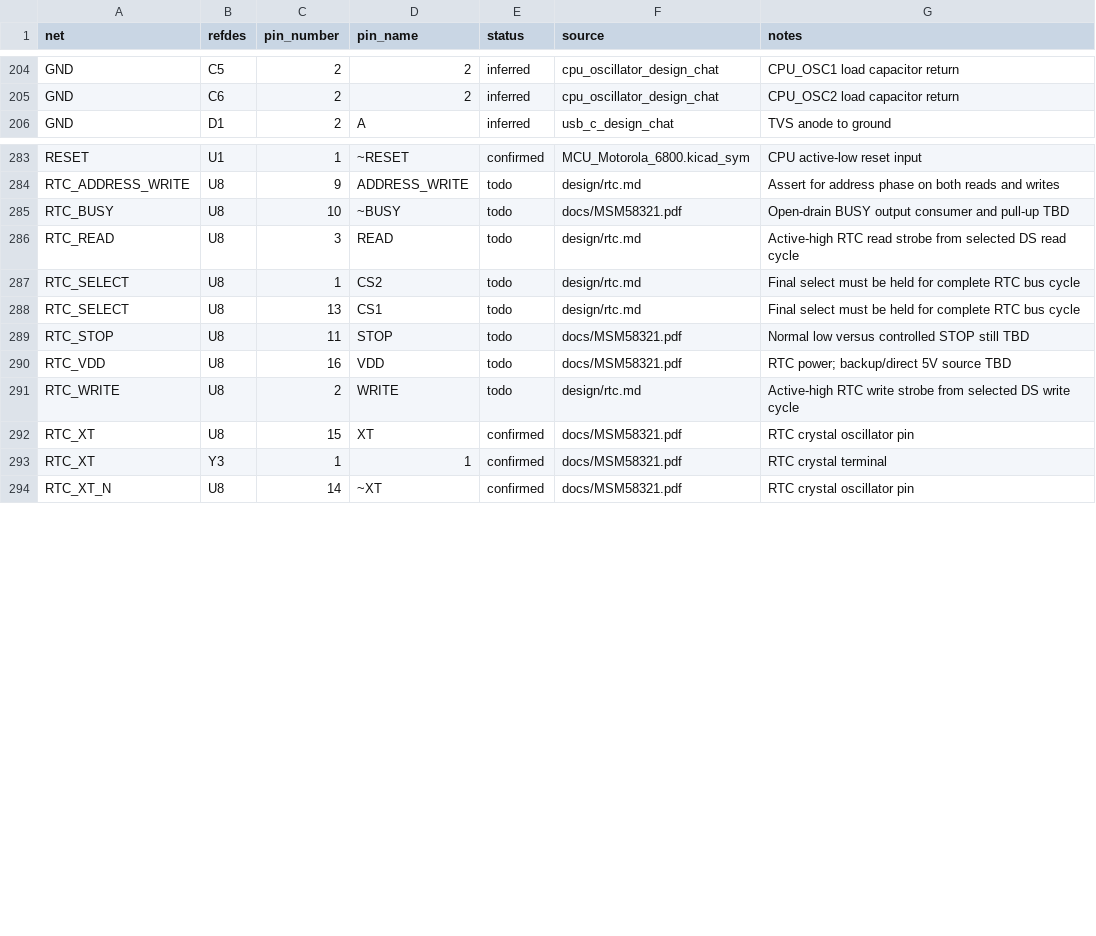
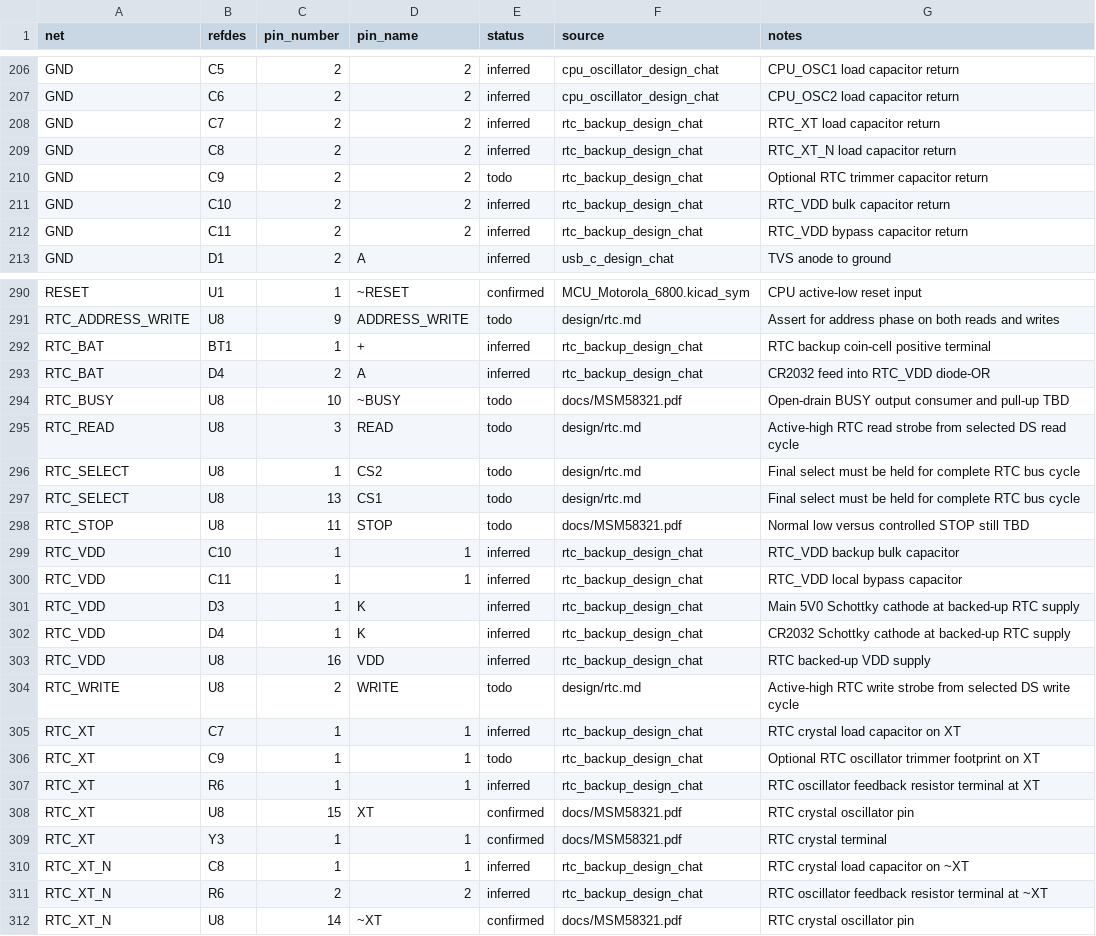
Before and after one commit to LegalizeAdulthood/6805_SBC, a CSV file: design/netlist/connections.csv, drawn as a sheet; only a part is shown, gaps mark what is left out; the diff covers the shown part only.

Commit message:
Add RTC backup and oscillator staging
Stage the RTC diode-OR backup supply with CR2032 holder, Schottky isolation
diodes, local RTC_VDD bulk and bypass capacitors, 32.768 kHz oscillator
passives, and the optional trimmer footprint. Record the shared-chat decisions
for crystal selection, pull-up supply, and power-off isolation.

```diff
--- a/design/netlist/connections.csv
+++ b/design/netlist/connections.csv
@@ -205,2 +207,7 @@ GND,C5,2,2,inferred,cpu_oscillator_design_chat,CPU_OSC1 load capacitor return
 GND,C6,2,2,inferred,cpu_oscillator_design_chat,CPU_OSC2 load capacitor return
+GND,C7,2,2,inferred,rtc_backup_design_chat,RTC_XT load capacitor return
+GND,C8,2,2,inferred,rtc_backup_design_chat,RTC_XT_N load capacitor return
+GND,C9,2,2,todo,rtc_backup_design_chat,Optional RTC trimmer capacitor return
+GND,C10,2,2,inferred,rtc_backup_design_chat,RTC_VDD bulk capacitor return
+GND,C11,2,2,inferred,rtc_backup_design_chat,RTC_VDD bypass capacitor return
 GND,D1,2,A,inferred,usb_c_design_chat,TVS anode to ground
@@ -284,2 +291,4 @@ RESET,U1,1,~RESET,confirmed,MCU_Motorola_6800.kicad_sym,CPU active-low reset inp
 RTC_ADDRESS_WRITE,U8,9,ADDRESS_WRITE,todo,design/rtc.md,Assert for address phase on both reads and writes
+RTC_BAT,BT1,1,+,inferred,rtc_backup_design_chat,RTC backup coin-cell positive terminal
+RTC_BAT,D4,2,A,inferred,rtc_backup_design_chat,CR2032 feed into RTC_VDD diode-OR
 RTC_BUSY,U8,10,~BUSY,todo,docs/MSM58321.pdf,Open-drain BUSY output consumer and pull-up TBD
@@ -289,6 +298,15 @@ RTC_SELECT,U8,13,CS1,todo,design/rtc.md,Final select must be held for complete R
 RTC_STOP,U8,11,STOP,todo,docs/MSM58321.pdf,Normal low versus controlled STOP still TBD
-RTC_VDD,U8,16,VDD,todo,docs/MSM58321.pdf,RTC power; backup/direct 5V source TBD
+RTC_VDD,C10,1,1,inferred,rtc_backup_design_chat,RTC_VDD backup bulk capacitor
+RTC_VDD,C11,1,1,inferred,rtc_backup_design_chat,RTC_VDD local bypass capacitor
+RTC_VDD,D3,1,K,inferred,rtc_backup_design_chat,Main 5V0 Schottky cathode at backed-up RTC supply
+RTC_VDD,D4,1,K,inferred,rtc_backup_design_chat,CR2032 Schottky cathode at backed-up RTC supply
+RTC_VDD,U8,16,VDD,inferred,rtc_backup_design_chat,RTC backed-up VDD supply
 RTC_WRITE,U8,2,WRITE,todo,design/rtc.md,Active-high RTC write strobe from selected DS write cycle
+RTC_XT,C7,1,1,inferred,rtc_backup_design_chat,RTC crystal load capacitor on XT
+RTC_XT,C9,1,1,todo,rtc_backup_design_chat,Optional RTC oscillator trimmer footprint on XT
+RTC_XT,R6,1,1,inferred,rtc_backup_design_chat,RTC oscillator feedback resistor terminal at XT
 RTC_XT,U8,15,XT,confirmed,docs/MSM58321.pdf,RTC crystal oscillator pin
 RTC_XT,Y3,1,1,confirmed,docs/MSM58321.pdf,RTC crystal terminal
+RTC_XT_N,C8,1,1,inferred,rtc_backup_design_chat,RTC crystal load capacitor on ~XT
+RTC_XT_N,R6,2,2,inferred,rtc_backup_design_chat,RTC oscillator feedback resistor terminal at ~XT
 RTC_XT_N,U8,14,~XT,confirmed,docs/MSM58321.pdf,RTC crystal oscillator pin
```
Also changed, not shown: 2 added rows elsewhere in this file, design/netlist/aliases.csv, design/netlist/components.csv, 5 other files.
